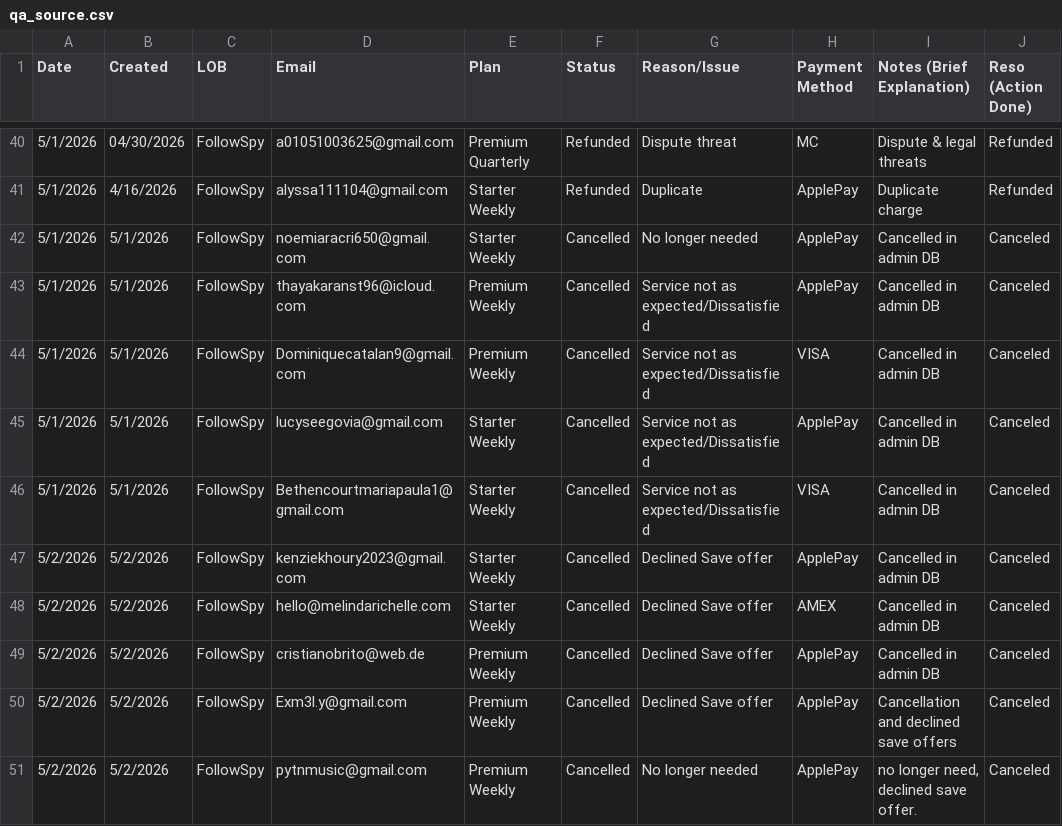
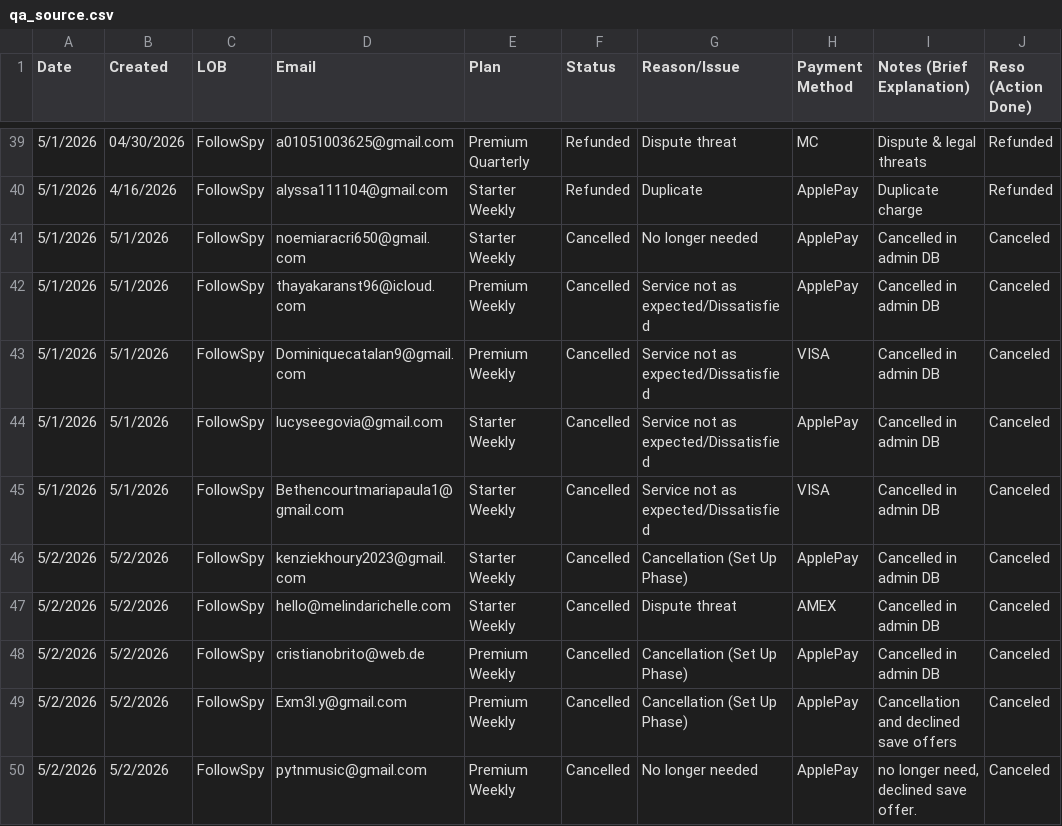
Before and after one commit to bvcafirma3rd/rffs-dashboard, a CSV file: data/qa_source.csv, drawn as a sheet; only a part is shown, gaps mark what is left out; addresses are those after the commit; the diff covers the shown part only; the diff names each change by its address in the sheet, - before the commit and + after, or states it on an @@ line.

```diff
--- a/data/qa_source.csv
+++ b/data/qa_source.csv
-G46 (Reason/Issue): Declined Save offer
+G46 (Reason/Issue): Cancellation (Set Up Phase)
-G47 (Reason/Issue): Declined Save offer
+G47 (Reason/Issue): Dispute threat
-G48:G49 (Reason/Issue): Declined Save offer
+G48:G49 (Reason/Issue): Cancellation (Set Up Phase)
```
Also changed, not shown: 7 added rows, 1 removed row and 86 edited cells elsewhere in this file, data/pivot.csv, 1 other file.
